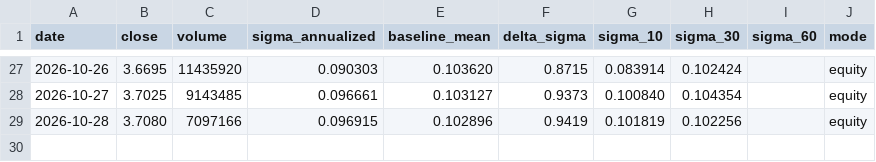
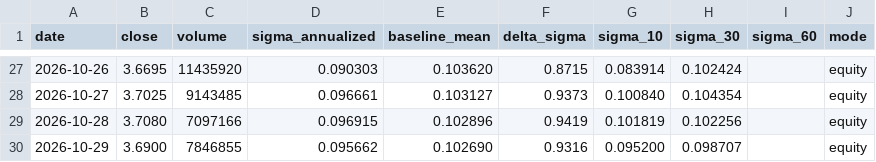
Before and after one commit to ruicsh/vallmon, a CSV file: data/delta_sigma.csv, drawn as a sheet; only a part is shown, gaps mark what is left out; the diff names each change by its address in the sheet, - before the commit and + after, or states it on an @@ line.

```diff
--- a/data/delta_sigma.csv
+++ b/data/delta_sigma.csv
+row 30: 2026-10-29 | 3.6900 | 7846855 | 0.095662 | 0.102690 | 0.9316 | 0.095200 | 0.098707 |  | equity
```
Also changed, not shown: 1 other file.
